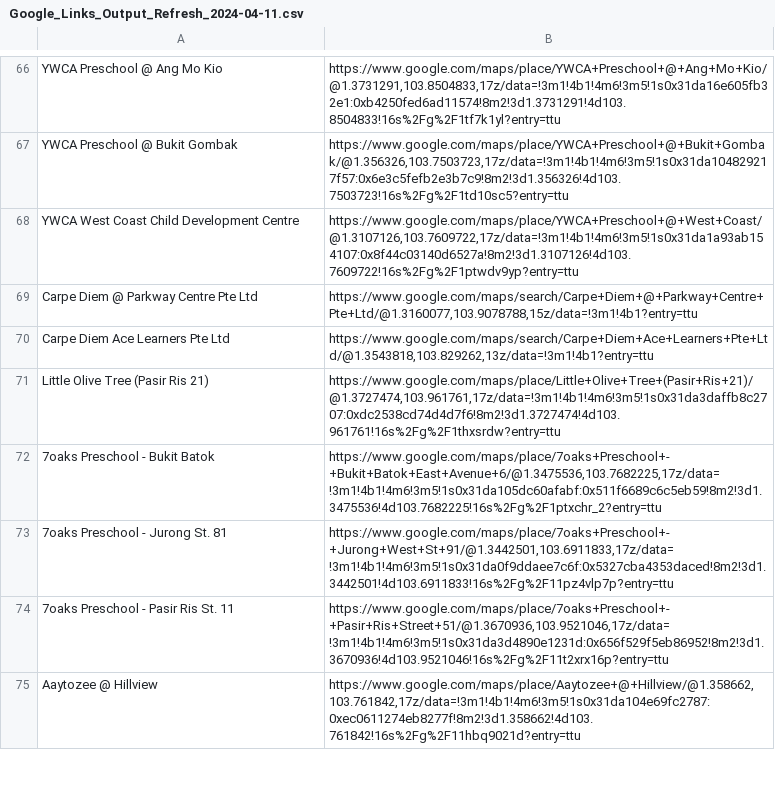
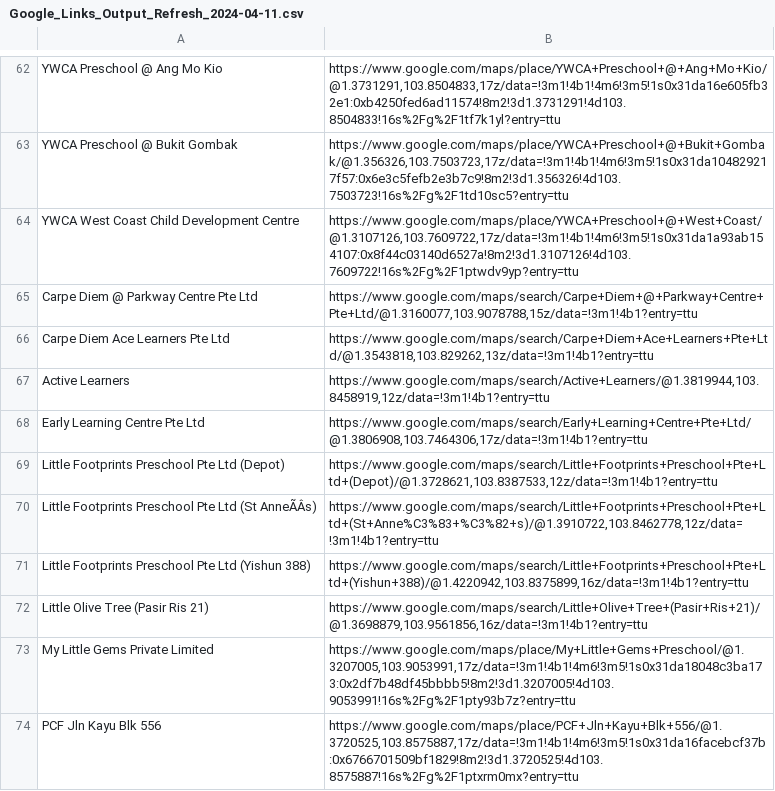
Before and after one commit to ISS-IntelligentSystem-GroupProject24PT/Intelligent-Reasoning-System, a CSV file: Preschool_Recommender/resources/GoogleMaps/GoogleMaps_Refresh_Archives/Google_Links_Output_Refresh_2024-04-11.csv, drawn as a sheet; only a part is shown, gaps mark what is left out; the shorter side is filled out with more unchanged rows; the diff covers the shown part only; the diff names each change by its address in the sheet, - before the commit and + after, or states it on an @@ line.

Commit message:
Google Reviews Data Refresh

```diff
--- a/Preschool_Recommender/resources/GoogleMaps/GoogleMaps_Refresh_Archives/Google_Links_Output_Refresh_2024-04-11.csv
+++ b/Preschool_Recommender/resources/GoogleMaps/GoogleMaps_Refresh_Archives/Google_Links_Output_Refresh_2024-04-11.csv
@@ row 71 moved to row 403: Little Olive Tree (Pasir Ris 21) @@
@@ row 83 moved to row 67: Active Learners @@
@@ row 191 moved to row 68: Early Learning Centre Pte Ltd @@
+row 69: Little Footprints Preschool Pte Ltd (Depot) | https://www.google.com/maps/search/Little+Footprints+Preschool+Pte+Ltd+(Depot)/@1.3728621,103.8387533,12z/data=!3m1!4b1?entry=ttu
+row 70: Little Footprints Preschool Pte Ltd (St AnneÃÂs) | https://www.google.com/maps/search/Little+Footprints+Preschool+Pte+Ltd+(St+Anne%C3%83+%C3%82+s)/@1.3910722,103.8462778,12z/data=!3m1!4b1?entry=ttu
+row 71: Little Footprints Preschool Pte Ltd (Yishun 388) | https://www.google.com/maps/search/Little+Footprints+Preschool+Pte+Ltd+(Yishun+388)/@1.4220942,103.8375899,16z/data=!3m1!4b1?entry=ttu
@@ row 391 moved to row 72: Little Olive Tree (Pasir Ris 21) @@
+row 73: My Little Gems Private Limited | https://www.google.com/maps/place/My+Little+Gems+Preschool/@1.3207005,103.9053991,17z/data=!3m1!4b1!4m6!3m5!1s0x31da18048c3ba173:0x2df7b48df45bbbb5!8m2!3d1.3207005!4d103.9053991!16s%2Fg%2F1pty93b7z?entry=ttu
+row 74: PCF Jln Kayu Blk 556 | https://www.google.com/maps/place/PCF+Jln+Kayu+Blk+556/@1.3720525,103.8575887,17z/data=!3m1!4b1!4m6!3m5!1s0x31da16facebcf37b:0x6766701509bf1829!8m2!3d1.3720525!4d103.8575887!16s%2Fg%2F1ptxrm0mx?entry=ttu
```
Also changed, not shown: 7 added rows, 6 moved rows and 11 edited cells elsewhere in this file, Preschool_Recommender/resources/GoogleMaps/GoogleMaps_Compiled_Files/Google_Links_Output.csv, Preschool_Recommender/resources/GoogleMaps/GoogleMaps_Refresh_Main_Files/Google_Links_Output_Refresh.csv, 18 other files.
